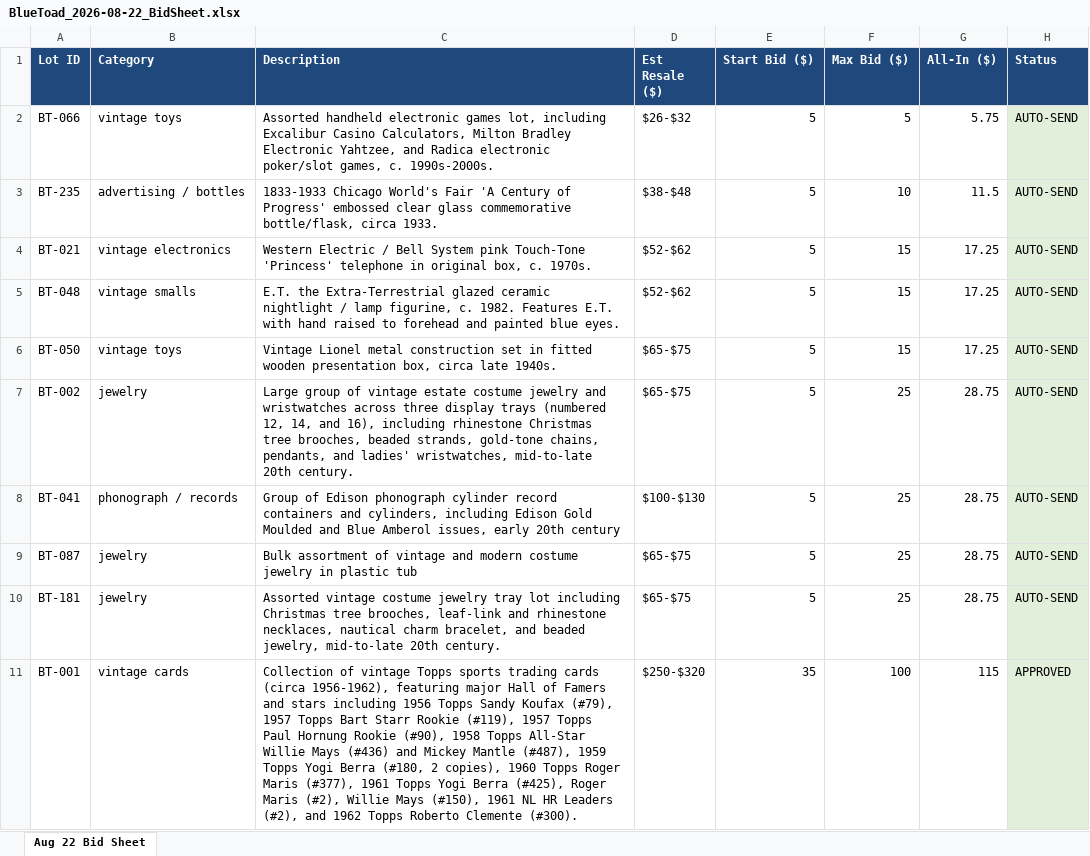
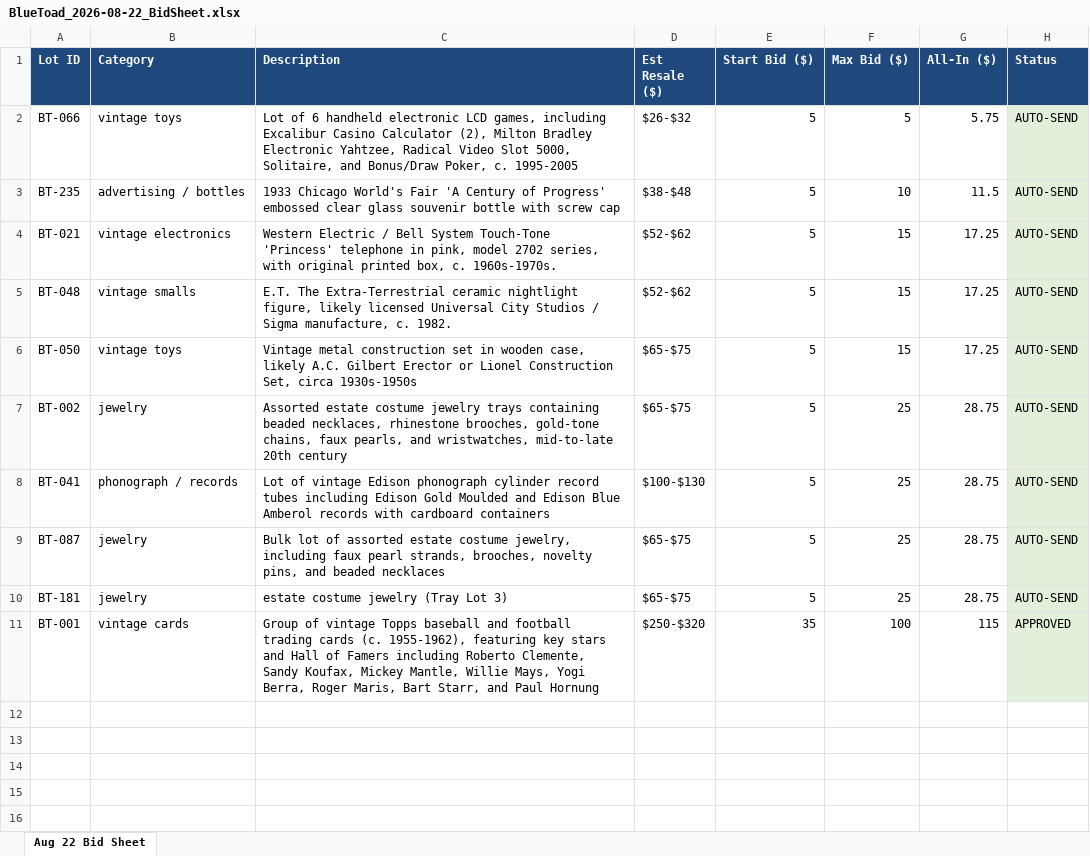
Before and after one commit to TheScottyB/blue-toad-fleet, an Excel workbook: data/BlueToad_2026-08-22_BidSheet.xlsx, sheet Aug 22 Bid Sheet, drawn as a sheet; values as stored, in another font and other column widths than the file's, no borders; the diff names each change by its address in the sheet, - before the commit and + after, or states it on an @@ line.

```diff
--- a/data/BlueToad_2026-08-22_BidSheet.xlsx (sheet Aug 22 Bid Sheet)
+++ b/data/BlueToad_2026-08-22_BidSheet.xlsx (sheet Aug 22 Bid Sheet)
-C2 (Description): Assorted handheld electronic games lot, including Excalibur Casino Calculators, Milton Bradley Electronic Yahtzee, and Radica electronic poker/slot games, c. 1990s-2000s.
+C2 (Description): Lot of 6 handheld electronic LCD games, including Excalibur Casino Calculator (2), Milton Bradley Electronic Yahtzee, Radical Video Slot 5000, Solitaire, and Bonus/Draw Poker, c. 1995-2005
-C3 (Description): 1833-1933 Chicago World's Fair 'A Century of Progress' embossed clear glass commemorative bottle/flask, circa 1933.
+C3 (Description): 1933 Chicago World's Fair 'A Century of Progress' embossed clear glass souvenir bottle with screw cap
-C4 (Description): …Bell System pink Touch-Tone 'Princess' telephone in original box, c. 1970s.
+C4 (Description): …Bell System Touch-Tone 'Princess' telephone in pink, model 2702 series, with original printed box, c. 1960s-1970s.
-C5 (Description): E.T. the Extra-Terrestrial glazed ceramic nightlight / lamp figurine, c. 1982. Features E.T. with hand raised to forehead and painted blue eyes.
+C5 (Description): E.T. The Extra-Terrestrial ceramic nightlight figure, likely licensed Universal City Studios / Sigma manufacture, c. 1982.
-C6 (Description): Vintage Lionel metal construction set in fitted wooden presentation box, circa late 1940s.
+C6 (Description): Vintage metal construction set in wooden case, likely A.C. Gilbert Erector or Lionel Construction Set, circa 1930s-1950s
-C7 (Description): Large group of vintage estate costume jewelry and wristwatches across three display trays (numbered 12, 14, and 16), including rhinestone Christmas tree brooches, beaded strands, gold-tone chains, pendants, and ladies' wristwatches, mid-to-late 20th century.
+C7 (Description): Assorted estate costume jewelry trays containing beaded necklaces, rhinestone brooches, gold-tone chains, faux pearls, and wristwatches, mid-to-late 20th century
-C8 (Description): Group of Edison phonograph cylinder record containers and cylinders, including Edison Gold Moulded and Blue Amberol issues, early 20th century
+C8 (Description): Lot of vintage Edison phonograph cylinder record tubes including Edison Gold Moulded and Edison Blue Amberol records with cardboard containers
-C9 (Description): Bulk assortment of vintage and modern costume jewelry in plastic tub
+C9 (Description): Bulk lot of assorted estate costume jewelry, including faux pearl strands, brooches, novelty pins, and beaded necklaces
-C10 (Description): Assorted vintage costume jewelry tray lot including Christmas tree brooches, leaf-link and rhinestone necklaces, nautical charm bracelet, and beaded jewelry, mid-to-late 20th century.
+C10 (Description): estate costume jewelry (Tray Lot 3)
-C11 (Description): Collection of vintage Topps sports trading cards (circa 1956-1962), featuring major Hall of Famers and stars including 1956 Topps Sandy Koufax (#79), 1957 Topps Bart Starr Rookie (#119), 1957 Topps Paul Hornung Rookie (#90), 1958 Topps All-Star Willie Mays (#436) and Mickey Mantle (#487), 1959 Topps Yogi Berra (#180, 2 copies), 1960 Topps Roger Maris (#377), 1961 Topps Yogi Berra (#425), Roger Maris (#2), Willie Mays (#150), 1961 NL HR Leaders (#2), and 1962 Topps Roberto Clemente (#300).
+C11 (Description): Group of vintage Topps baseball and football trading cards (c. 1955-1962), featuring key stars and Hall of Famers including Roberto Clemente, Sandy Koufax, Mickey Mantle, Willie Mays, Yogi Berra, Roger Maris, Bart Starr, and Paul Hornung
```
Also changed, not shown: 10 other files.
